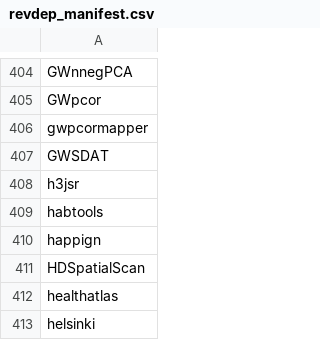
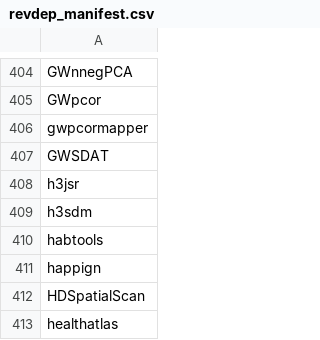
Before and after one commit to mdsumner/gdalcheck, a CSV file: config/revdep_manifest.csv, drawn as a sheet; only a part is shown, gaps mark what is left out; the shorter side is filled out with more unchanged rows.

```diff
--- a/config/revdep_manifest.csv
+++ b/config/revdep_manifest.csv
@@ -408,2 +408,3 @@
 "h3jsr"
+"h3sdm"
 "habtools"
```
Also changed, not shown: 1 other file.
